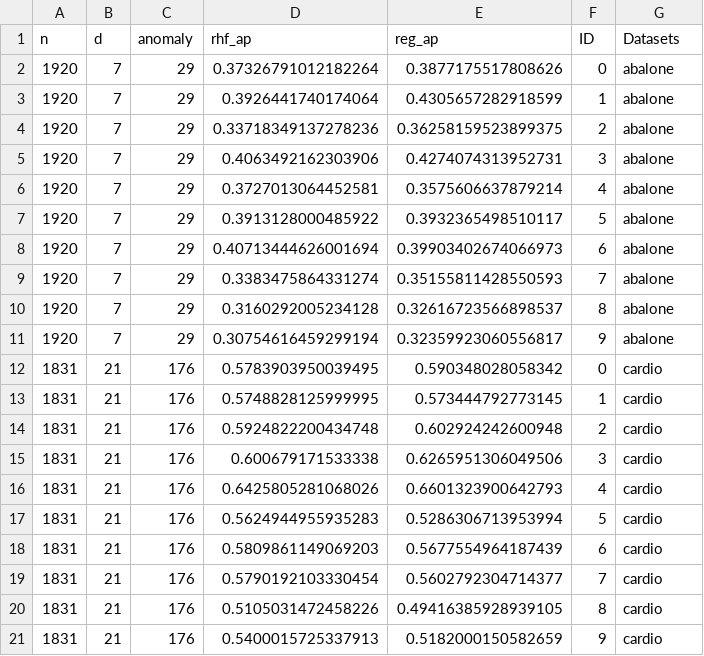
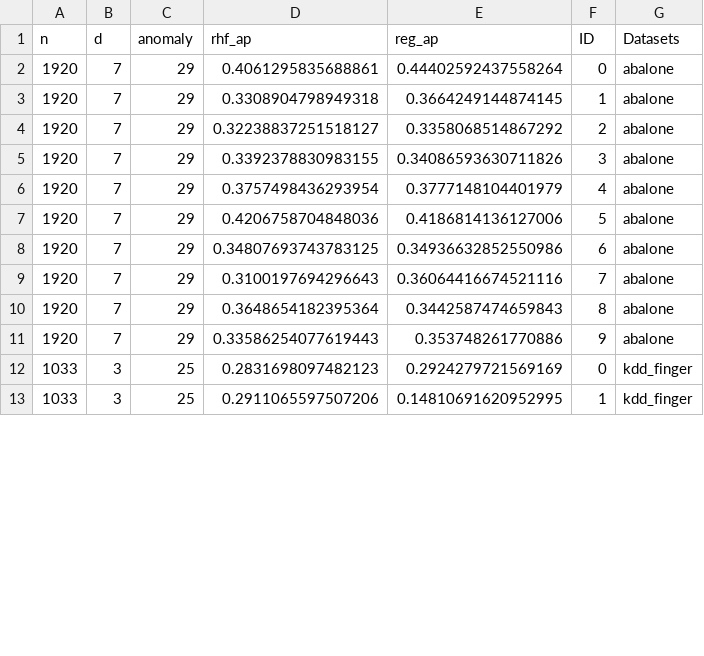
Before and after one commit to galaxy-fangfang/explainable_AD, a CSV file: results/rhf_regression_abalone.csv, drawn as a sheet; only a part is shown; the diff covers the shown part only.

```diff
--- a/results/rhf_regression_abalone.csv
+++ b/results/rhf_regression_abalone.csv
@@ -1,21 +1,13 @@
 n,d,anomaly,rhf_ap,reg_ap,ID,Datasets
-1920,7,29,0.37326791012182264,0.3877175517808626,0,abalone
-1920,7,29,0.3926441740174064,0.4305657282918599,1,abalone
-1920,7,29,0.33718349137278236,0.36258159523899375,2,abalone
-1920,7,29,0.4063492162303906,0.4274074313952731,3,abalone
-1920,7,29,0.3727013064452581,0.3575606637879214,4,abalone
-1920,7,29,0.3913128000485922,0.3932365498510117,5,abalone
-1920,7,29,0.40713444626001694,0.39903402674066973,6,abalone
-1920,7,29,0.3383475864331274,0.35155811428550593,7,abalone
-1920,7,29,0.3160292005234128,0.32616723566898537,8,abalone
-1920,7,29,0.30754616459299194,0.32359923060556817,9,abalone
-1831,21,176,0.5783903950039495,0.590348028058342,0,cardio
-1831,21,176,0.5748828125999995,0.573444792773145,1,cardio
-1831,21,176,0.5924822200434748,0.602924242600948,2,cardio
-1831,21,176,0.600679171533338,0.6265951306049506,3,cardio
-1831,21,176,0.6425805281068026,0.6601323900642793,4,cardio
-1831,21,176,0.5624944955935283,0.5286306713953994,5,cardio
-1831,21,176,0.5809861149069203,0.5677554964187439,6,cardio
-1831,21,176,0.5790192103330454,0.5602792304714377,7,cardio
-1831,21,176,0.5105031472458226,0.49416385928939105,8,cardio
-1831,21,176,0.5400015725337913,0.5182000150582659,9,cardio
+1920,7,29,0.4061295835688861,0.44402592437558264,0,abalone
+1920,7,29,0.3308904798949318,0.3664249144874145,1,abalone
+1920,7,29,0.32238837251518127,0.3358068514867292,2,abalone
+1920,7,29,0.3392378830983155,0.34086593630711826,3,abalone
+1920,7,29,0.3757498436293954,0.3777148104401979,4,abalone
+1920,7,29,0.4206758704848036,0.4186814136127006,5,abalone
+1920,7,29,0.34807693743783125,0.34936632852550986,6,abalone
+1920,7,29,0.3100197694296643,0.36064416674521116,7,abalone
+1920,7,29,0.3648654182395364,0.3442587474659843,8,abalone
+1920,7,29,0.33586254077619443,0.353748261770886,9,abalone
+1033,3,25,0.2831698097482123,0.2924279721569169,0,kdd_finger
+1033,3,25,0.2911065597507206,0.14810691620952995,1,kdd_finger
```
Also changed, not shown: 8 added rows elsewhere in this file, 5 other files.
